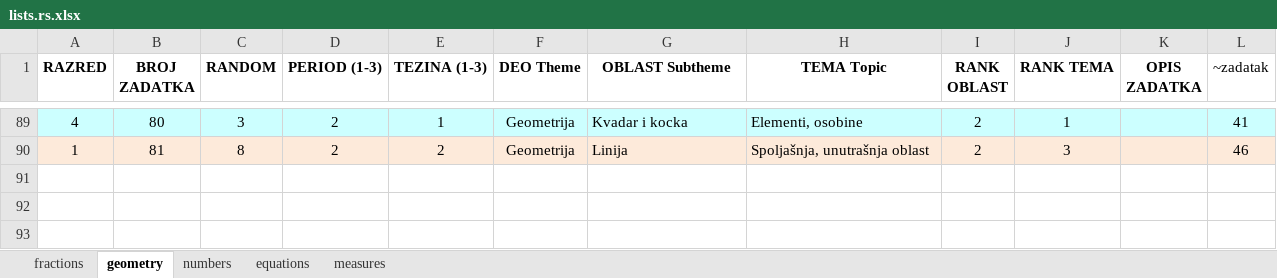
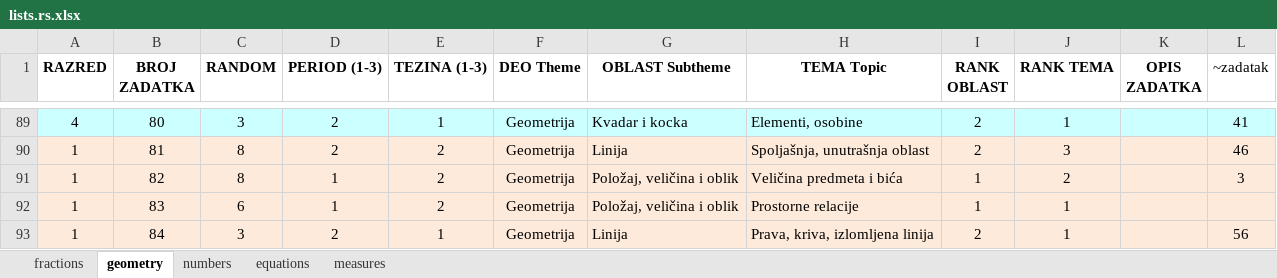
Before and after one commit to bradunov/shkola, an Excel workbook: lists/lists.rs.xlsx, sheet geometry, drawn as a sheet; only a part is shown, gaps mark what is left out; values as stored, in another font and other column widths than the file's, no borders; the diff names each change by its address in the sheet, - before the commit and + after, or states it on an @@ line.

```diff
--- a/lists/lists.rs.xlsx (sheet geometry)
+++ b/lists/lists.rs.xlsx (sheet geometry)
+row 91: 1 | 82 | 8 | 1 | 2 | Geometrija | Položaj, veličina i oblik | Veličina predmeta i bića | 1 | 2 |  | 3
+row 92: 1 | 83 | 6 | 1 | 2 | Geometrija | Položaj, veličina i oblik | Prostorne relacije | 1 | 1
+row 93: 1 | 84 | 3 | 2 | 1 | Geometrija | Linija | Prava, kriva, izlomljena linija | 2 | 1 |  | 56
```
Also changed, not shown: sheet numbers, sheet measures, 42 other files.
